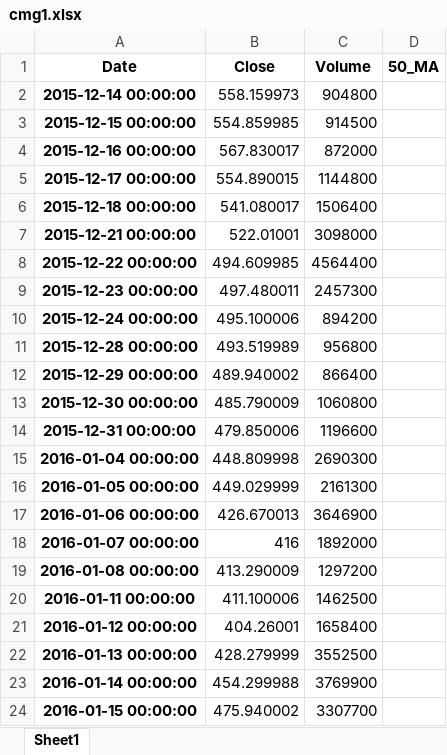
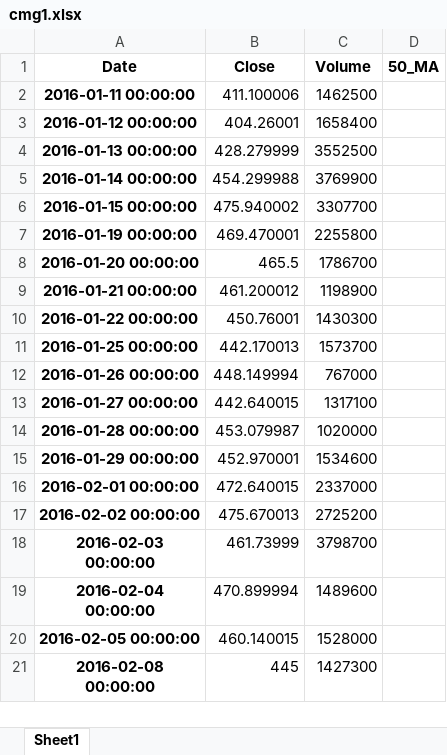
Before and after one commit to aau-vasak/capstone_project, an Excel workbook: cmg1.xlsx, sheet Sheet1, drawn as a sheet; only a part is shown; the shorter side is filled out with more unchanged rows; values as stored, in another font and other column widths than the file's, no borders; removed rows and columns are numbered as before the commit, all else as after; the diff covers the shown part only; the diff names each change by its address in the sheet, - before the commit and + after, or states it on an @@ line.

```diff
--- a/cmg1.xlsx (sheet Sheet1)
+++ b/cmg1.xlsx (sheet Sheet1)
-row 2: 2015-12-14 00:00:00 | 558.159973 | 904800
-row 3: 2015-12-15 00:00:00 | 554.859985 | 914500
-row 4: 2015-12-16 00:00:00 | 567.830017 | 872000
-row 5: 2015-12-17 00:00:00 | 554.890015 | 1144800
-row 6: 2015-12-18 00:00:00 | 541.080017 | 1506400
-row 7: 2015-12-21 00:00:00 | 522.01001 | 3098000
-row 8: 2015-12-22 00:00:00 | 494.609985 | 4564400
-row 9: 2015-12-23 00:00:00 | 497.480011 | 2457300
-row 10: 2015-12-24 00:00:00 | 495.100006 | 894200
-row 11: 2015-12-28 00:00:00 | 493.519989 | 956800
-row 12: 2015-12-29 00:00:00 | 489.940002 | 866400
-row 13: 2015-12-30 00:00:00 | 485.790009 | 1060800
-row 14: 2015-12-31 00:00:00 | 479.850006 | 1196600
-row 15: 2016-01-04 00:00:00 | 448.809998 | 2690300
-row 16: 2016-01-05 00:00:00 | 449.029999 | 2161300
-row 17: 2016-01-06 00:00:00 | 426.670013 | 3646900
-row 18: 2016-01-07 00:00:00 | 416 | 1892000
-row 19: 2016-01-08 00:00:00 | 413.290009 | 1297200
```
Also changed, not shown: 18 added rows and 19 edited cells elsewhere in this sheet, bby1.xlsx, etsy1.xlsx, 31 other files.
